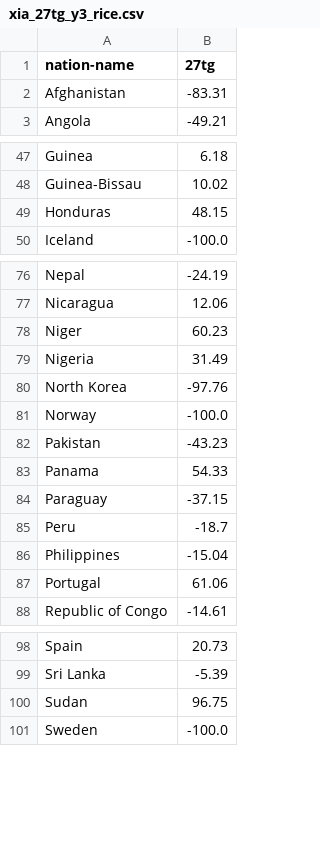
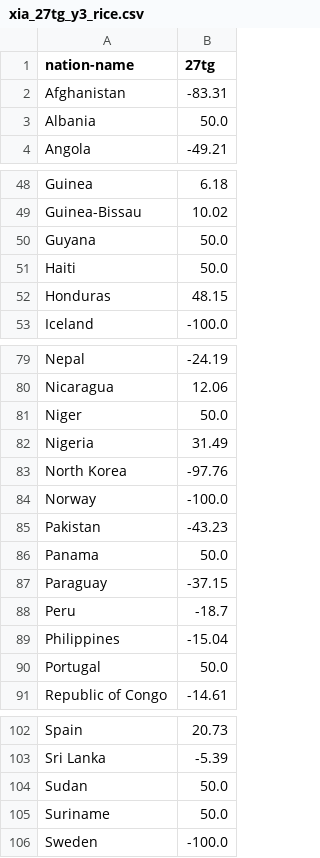
Before and after one commit to lukaszgajewski/pytradeshifts, a CSV file: data/scenario_files/nuclear_winter/xia_27tg_y3_rice.csv, drawn as a sheet; only a part is shown, gaps mark what is left out; the diff covers the shown part only.

```diff
--- a/data/scenario_files/nuclear_winter/xia_27tg_y3_rice.csv
+++ b/data/scenario_files/nuclear_winter/xia_27tg_y3_rice.csv
@@ -2,2 +2,3 @@ nation-name,27tg
 Afghanistan,-83.31
+Albania,50.0
 Angola,-49.21
@@ -48,2 +49,4 @@ Guinea,6.18
 Guinea-Bissau,10.02
+Guyana,50.0
+Haiti,50.0
 Honduras,48.15
@@ -77,3 +80,3 @@ Nepal,-24.19
 Nicaragua,12.06
-Niger,60.23
+Niger,50.0
 Nigeria,31.49
@@ -82,3 +85,3 @@ Norway,-100.0
 Pakistan,-43.23
-Panama,54.33
+Panama,50.0
 Paraguay,-37.15
@@ -86,3 +89,3 @@ Peru,-18.7
 Philippines,-15.04
-Portugal,61.06
+Portugal,50.0
 Republic of Congo,-14.61
@@ -99,3 +103,4 @@ Spain,20.73
 Sri Lanka,-5.39
-Sudan,96.75
+Sudan,50.0
+Suriname,50.0
 Sweden,-100.0
```
Also changed, not shown: 1 added row and 6 edited cells elsewhere in this file, data/scenario_files/nuclear_winter/xia_16tg_y3_rice.csv, data/scenario_files/nuclear_winter/xia_37tg_y3_corn.csv, 21 other files.
